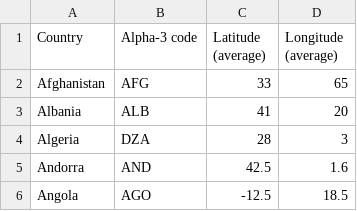
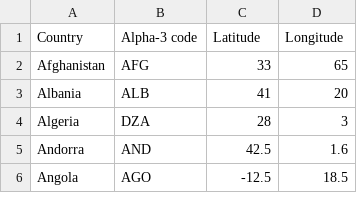
Before and after one commit to BigBaz54/Covid_spread, a CSV file: data/cleaned/coordinates_cleaned.csv (was data/coordinates_cleaned.csv), drawn as a sheet; only a part is shown.

Commit message:
[+] joining all data

```diff
--- a/data/coordinates_cleaned.csv
+++ b/data/cleaned/coordinates_cleaned.csv
@@ -1,2 +1,2 @@
-Country,Alpha-3 code,Latitude (average),Longitude (average)
+Country,Alpha-3 code,Latitude,Longitude
 Afghanistan, AFG, 33, 65
```
Also changed, not shown: 10 other files.
